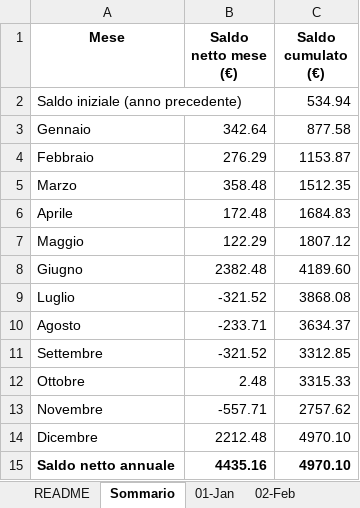
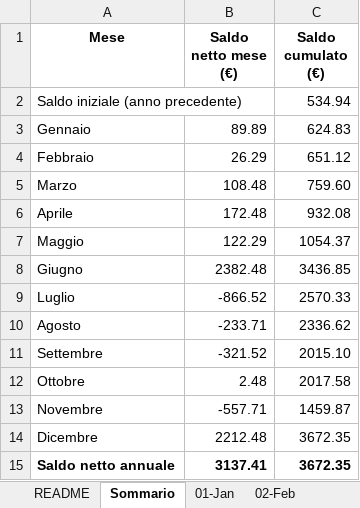
Before and after one commit to adacaccia/VeganBiohackingRoutine, an Excel workbook: 02-Schede/Calendario_Finanziario_Annuale_2026_v22.xlsx, sheet Sommario, drawn as a sheet; values as stored, in another font and other column widths than the file's, no borders; the diff names each change by its address in the sheet, - before the commit and + after, or states it on an @@ line.

```diff
--- a/02-Schede/Calendario_Finanziario_Annuale_2026_v22.xlsx (sheet Sommario)
+++ b/02-Schede/Calendario_Finanziario_Annuale_2026_v22.xlsx (sheet Sommario)
-B3 (Saldo netto mese (€)): 342.64
+B3 (Saldo netto mese (€)): 89.89
-C3 (Saldo cumulato (€)): 877.58
+C3 (Saldo cumulato (€)): 624.83
-B4 (Saldo netto mese (€)): 276.29
+B4 (Saldo netto mese (€)): 26.29
-C4 (Saldo cumulato (€)): 1153.87
+C4 (Saldo cumulato (€)): 651.12
-B5 (Saldo netto mese (€)): 358.48
+B5 (Saldo netto mese (€)): 108.48
-C5 (Saldo cumulato (€)): 1512.35
+C5 (Saldo cumulato (€)): 759.60
-C6 (Saldo cumulato (€)): 1684.83
+C6 (Saldo cumulato (€)): 932.08
-C7 (Saldo cumulato (€)): 1807.12
+C7 (Saldo cumulato (€)): 1054.37
-C8 (Saldo cumulato (€)): 4189.60
+C8 (Saldo cumulato (€)): 3436.85
-B9 (Saldo netto mese (€)): -321.52
+B9 (Saldo netto mese (€)): -866.52
-C9 (Saldo cumulato (€)): 3868.08
+C9 (Saldo cumulato (€)): 2570.33
-C10 (Saldo cumulato (€)): 3634.37
+C10 (Saldo cumulato (€)): 2336.62
-C11 (Saldo cumulato (€)): 3312.85
+C11 (Saldo cumulato (€)): 2015.10
-C12 (Saldo cumulato (€)): 3315.33
+C12 (Saldo cumulato (€)): 2017.58
-C13 (Saldo cumulato (€)): 2757.62
+C13 (Saldo cumulato (€)): 1459.87
-C14:C15 (Saldo cumulato (€)): 4970.10
+C14:C15 (Saldo cumulato (€)): 3672.35
-B15 (Saldo netto mese (€)): 4435.16
+B15 (Saldo netto mese (€)): 3137.41
```
Also changed, not shown: sheet 02-Feb, sheet 01-Jan, sheet 08-Aug, sheet 04-Apr, sheet 09-Sep, sheet 06-Jun, 6 more sheets, charts or pictures, 02-Schede/NT_cost_efficiency_Cronometer_v4.xlsx.
